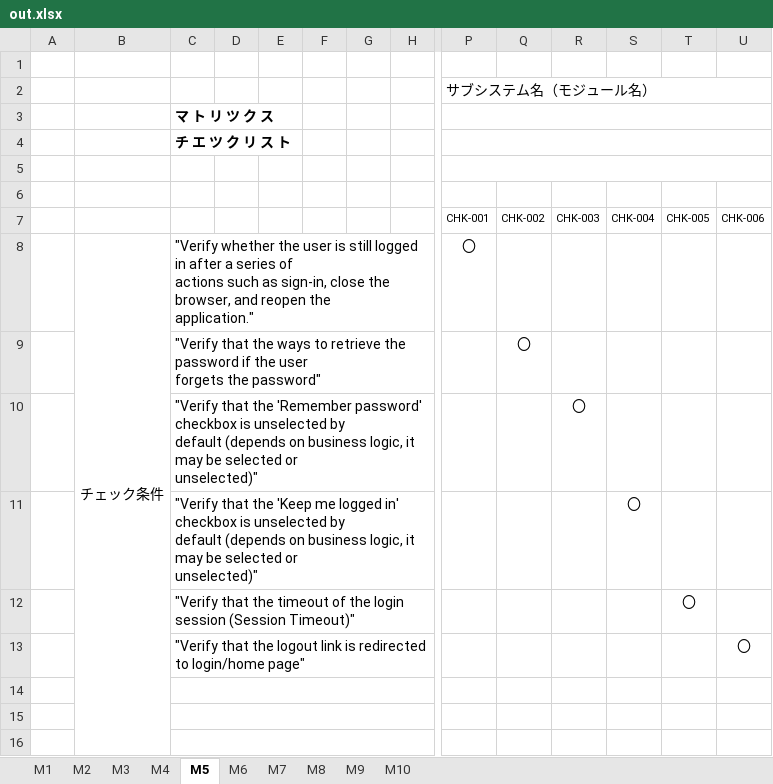
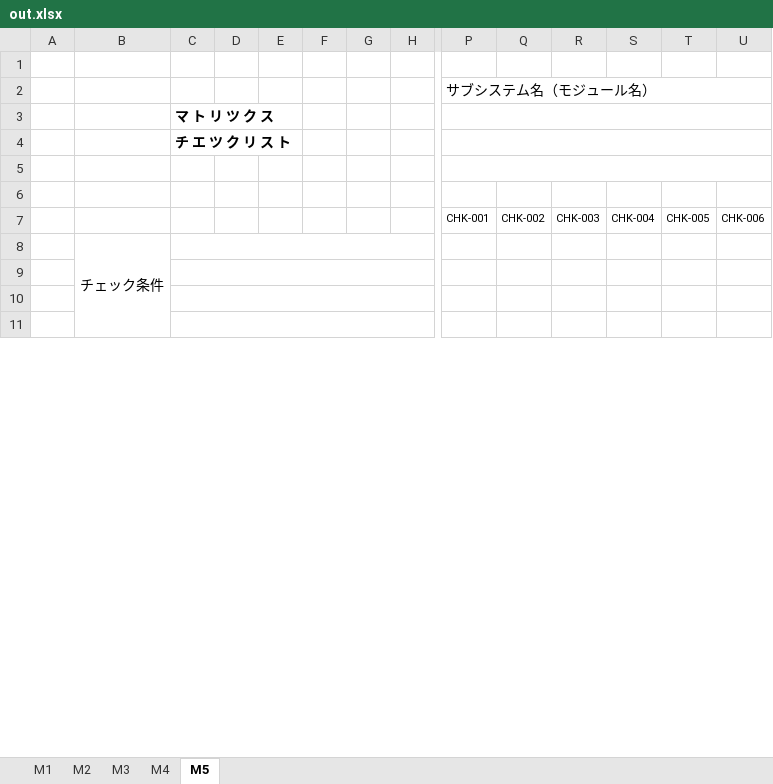
Before and after one commit to buiminh15/MERN_practice, an Excel workbook: backend/out.xlsx, sheet M5, drawn as a sheet; only a part is shown, gaps mark what is left out; values as stored, in another font and other column widths than the file's, no borders; charts and pictures not drawn; removed rows and columns are numbered as before the commit, all else as after; rows hold the shown columns only; ↵ is a line break in a cell; the diff covers the shown part only; the diff names each change by its address in the sheet, - before the commit and + after, or states it on an @@ line.

```diff
--- a/backend/out.xlsx (sheet M5)
+++ b/backend/out.xlsx (sheet M5)
-sheet tab: M6
-sheet tab: M7
-sheet tab: M8
-sheet tab: M9
-sheet tab: M10
-row 8:  | チェック条件 | "Verify whether the user is still logged in after a series of ↵ actions such as sign-in, close the browser, and reopen the ↵ application." |  |  |  |  |  | 〇
-row 9:  |  | "Verify that the ways to retrieve the password if the user ↵ forgets the password" |  |  |  |  |  |  | 〇
-row 10:  |  | "Verify that the 'Remember password' checkbox is unselected by ↵ default (depends on business logic, it may be selected or ↵ unselected)" |  |  |  |  |  |  |  | 〇
-row 11:  |  | "Verify that the 'Keep me logged in' checkbox is unselected by ↵ default (depends on business logic, it may be selected or ↵ unselected)" |  |  |  |  |  |  |  |  | 〇
-row 12:  |  | "Verify that the timeout of the login session (Session Timeout)" |  |  |  |  |  |  |  |  |  | 〇
-row 13:  |  | "Verify that the logout link is redirected to login/home page" |  |  |  |  |  |  |  |  |  |  | 〇
+row 8:  | チェック条件
```
Also changed, not shown: 5 added rows, 13 edited cells and merged cells elsewhere in this sheet, sheet M1, sheet M2, sheet M3, sheet M4, 4 other files.
